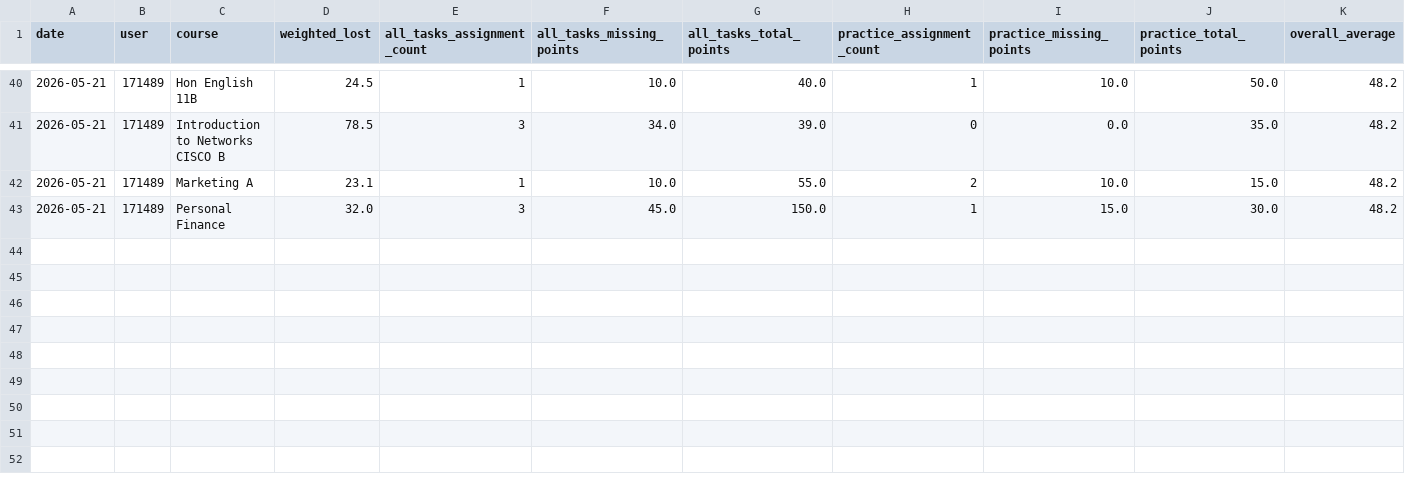
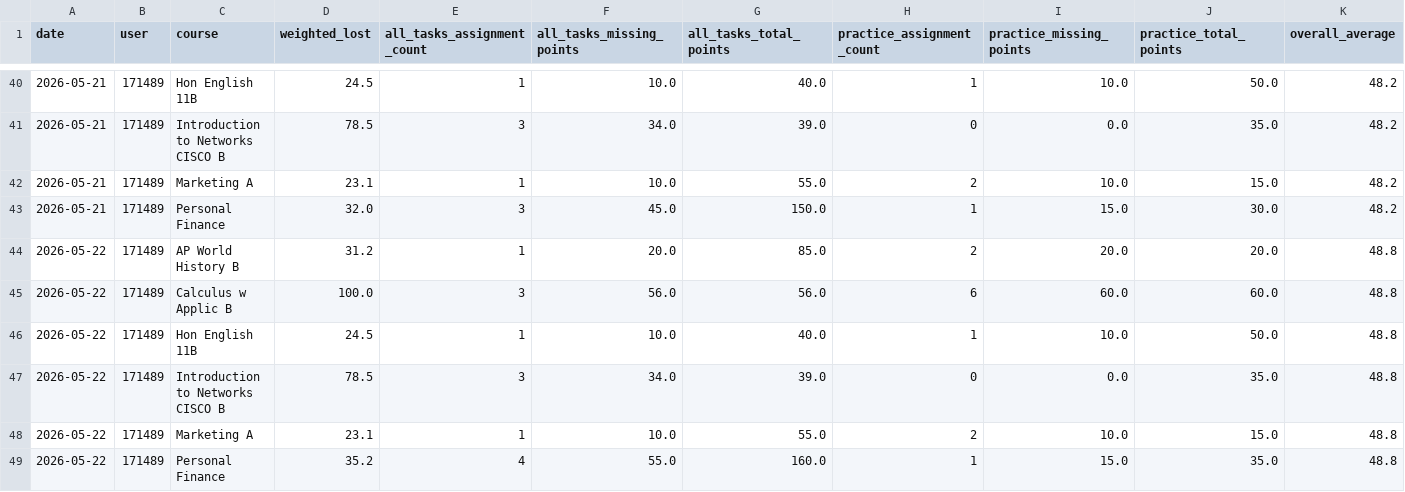
Before and after one commit to genesis55/grade-intel-public, a CSV file: lost-points-history-171489.csv, drawn as a sheet; only a part is shown, gaps mark what is left out.

```diff
--- a/lost-points-history-171489.csv
+++ b/lost-points-history-171489.csv
@@ -43 +43,7 @@ date,user,course,weighted_lost,all_tasks_assignment_count,all_tasks_missing_poin
 2026-05-21,171489,Personal Finance,32.0,3,45.0,150.0,1,15.0,30.0,48.2
+2026-05-22,171489,AP World History B,31.2,1,20.0,85.0,2,20.0,20.0,48.8
+2026-05-22,171489,Calculus w Applic B,100.0,3,56.0,56.0,6,60.0,60.0,48.8
+2026-05-22,171489,Hon English 11B,24.5,1,10.0,40.0,1,10.0,50.0,48.8
+2026-05-22,171489,Introduction to Networks CISCO B,78.5,3,34.0,39.0,0,0.0,35.0,48.8
+2026-05-22,171489,Marketing A,23.1,1,10.0,55.0,2,10.0,15.0,48.8
+2026-05-22,171489,Personal Finance,35.2,4,55.0,160.0,1,15.0,35.0,48.8
```
Also changed, not shown: lost-points-history-194190.csv, 7 other files.
